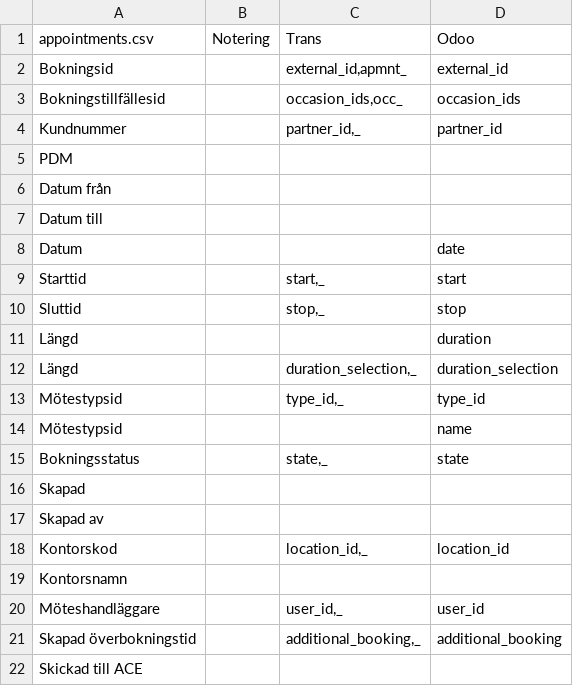
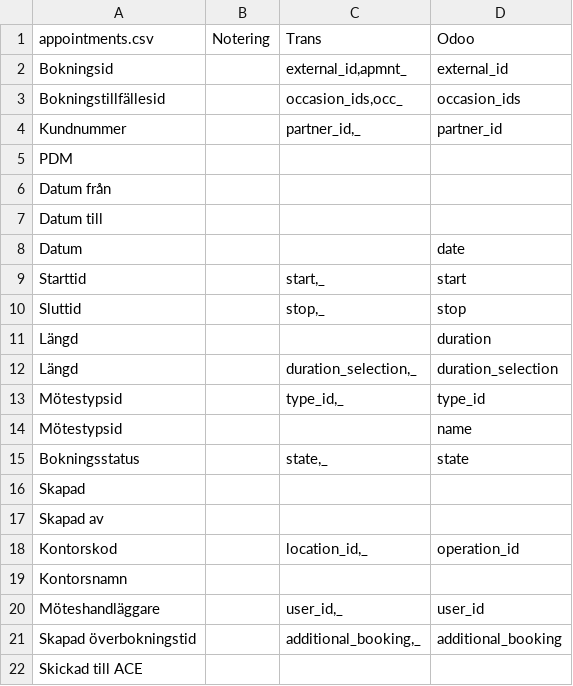
Before and after one commit to vertelab/odoo-af, a CSV file: af_data_adoxa_loader/data/appointment_mapping.csv, drawn as a sheet.

Commit message:
af_data_adoxa_loader: fixed setting duration, fixed setting operation_id

```diff
--- a/af_data_adoxa_loader/data/appointment_mapping.csv
+++ b/af_data_adoxa_loader/data/appointment_mapping.csv
@@ -17,3 +17,3 @@ Skapad,,,
 Skapad av,,,
-Kontorskod,,"location_id,_",location_id
+Kontorskod,,"location_id,_",operation_id
 Kontorsnamn,,,
```
Also changed, not shown: af_data_adoxa_loader/data/occasion_mapping.csv, 1 other file.
